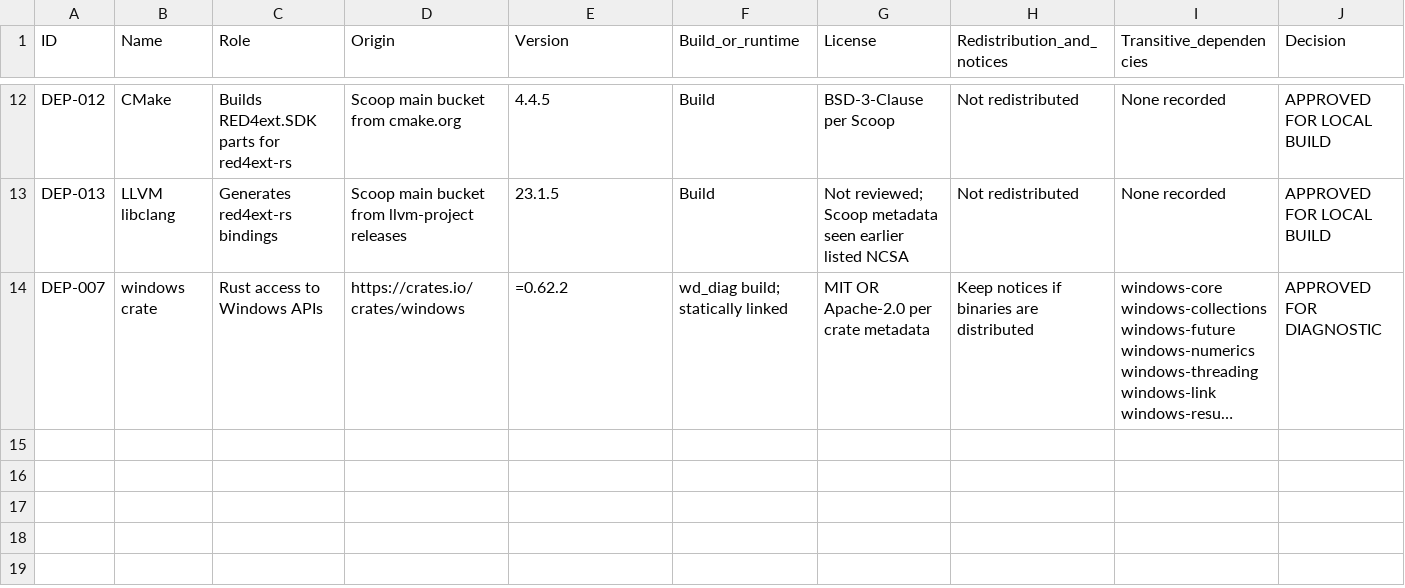
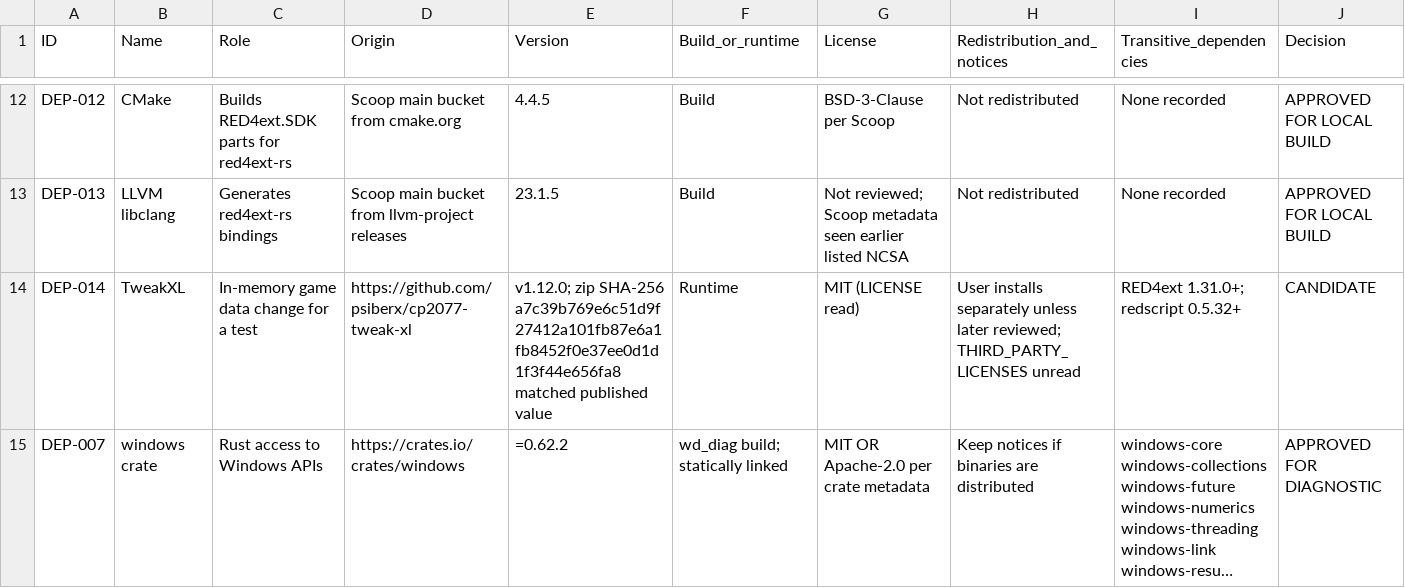
Before and after one commit to iainbryden/night-wheel, a CSV file: evidence/DEPENDENCIES.csv, drawn as a sheet; only a part is shown, gaps mark what is left out; long unchanged cells end in …; rows hold the shown columns only; the diff names each change by its address in the sheet, - before the commit and + after, or states it on an @@ line.

Commit message:
Add a steering speed level test and propose TweakXL for it

```diff
--- a/evidence/DEPENDENCIES.csv
+++ b/evidence/DEPENDENCIES.csv
+row 14: DEP-014 | TweakXL | In-memory game data change for a test | https://github.com/psiberx/cp2077-tweak-xl | v1.12.0; zip SHA-256 a7c39b769e6c51d9f27412a101fb87e6a1fb8452f0e37ee0d1d1f3f44e656fa8 matched published value | Runtime | MIT (LICENSE read) | User installs separately unless later reviewed; THIRD_PARTY_LICENSES unread | RED4ext 1.31.0+; redscript 0.5.32+ | CANDIDATE
```
Also changed, not shown: evidence/SOURCES.csv, evidence/TEST_RESULTS.csv, 2 other files.
